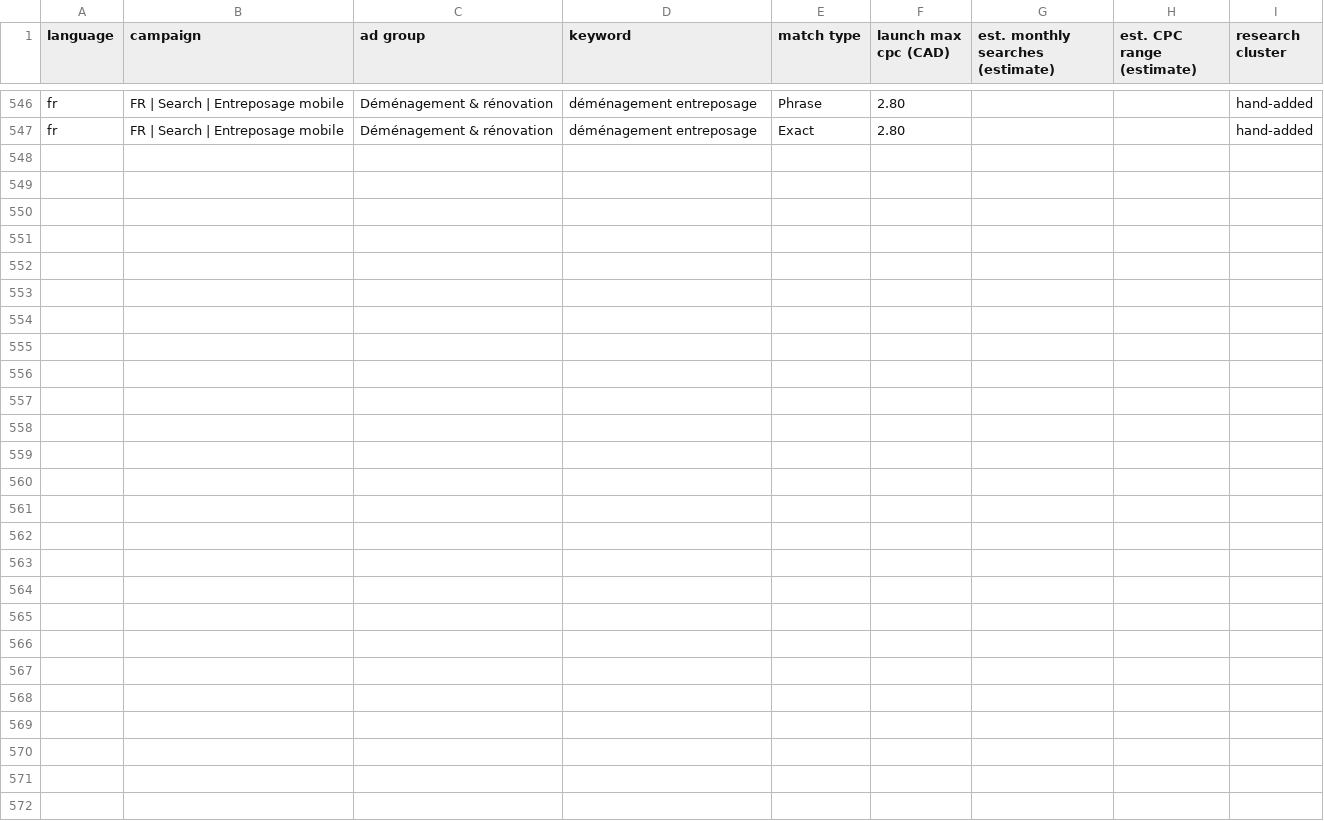
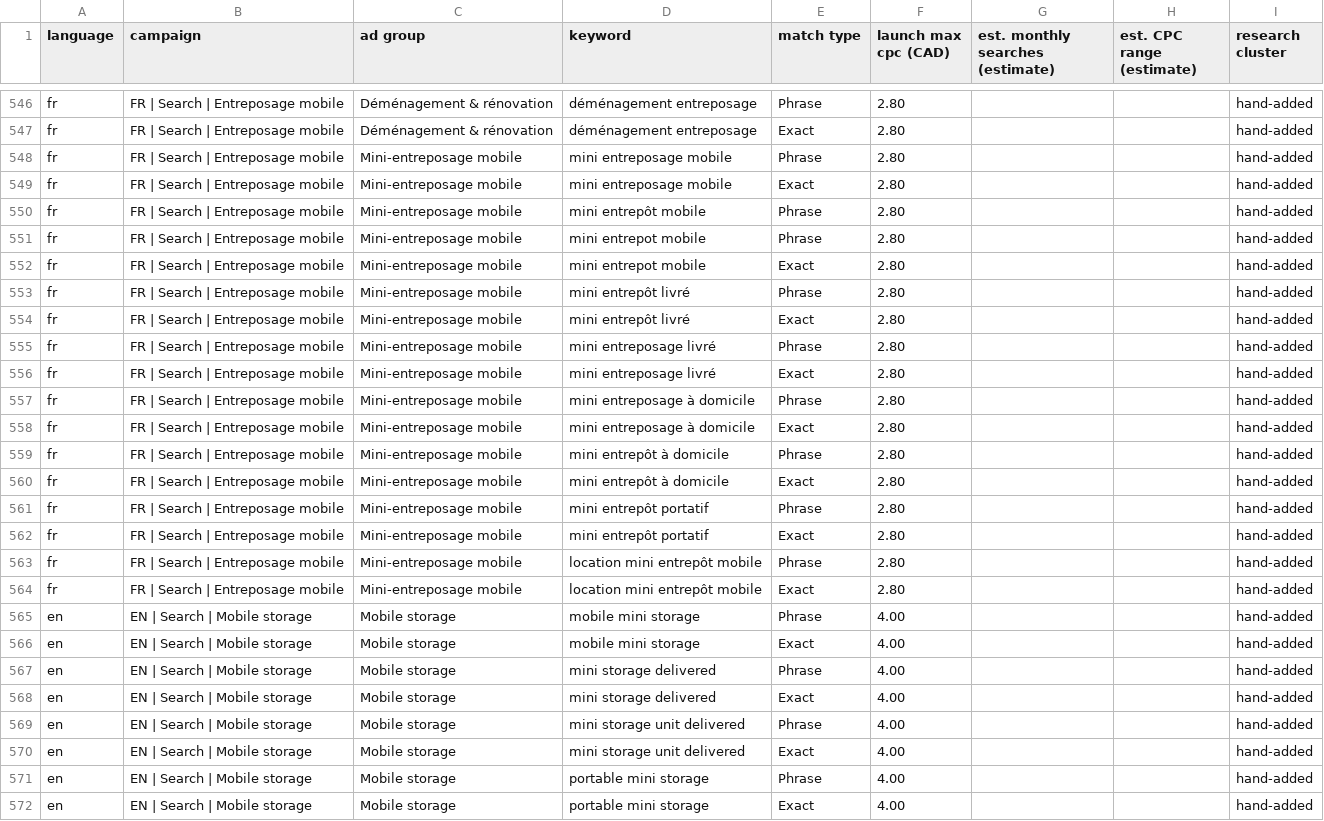
Before and after one commit to jpdemuszka-art/MobilCube, a CSV file: ads/keywords/keywords-all.csv, drawn as a sheet; only a part is shown, gaps mark what is left out; the diff covers the shown part only.

```diff
--- a/ads/keywords/keywords-all.csv
+++ b/ads/keywords/keywords-all.csv
@@ -547 +547,26 @@ fr,FR | Search | Entreposage mobile,Déménagement & rénovation,déménagement
 fr,FR | Search | Entreposage mobile,Déménagement & rénovation,déménagement entreposage,Exact,2.80,,,hand-added
+fr,FR | Search | Entreposage mobile,Mini-entreposage mobile,mini entreposage mobile,Phrase,2.80,,,hand-added
+fr,FR | Search | Entreposage mobile,Mini-entreposage mobile,mini entreposage mobile,Exact,2.80,,,hand-added
+fr,FR | Search | Entreposage mobile,Mini-entreposage mobile,mini entrepôt mobile,Phrase,2.80,,,hand-added
+fr,FR | Search | Entreposage mobile,Mini-entreposage mobile,mini entrepot mobile,Phrase,2.80,,,hand-added
+fr,FR | Search | Entreposage mobile,Mini-entreposage mobile,mini entrepot mobile,Exact,2.80,,,hand-added
+fr,FR | Search | Entreposage mobile,Mini-entreposage mobile,mini entrepôt livré,Phrase,2.80,,,hand-added
+fr,FR | Search | Entreposage mobile,Mini-entreposage mobile,mini entrepôt livré,Exact,2.80,,,hand-added
+fr,FR | Search | Entreposage mobile,Mini-entreposage mobile,mini entreposage livré,Phrase,2.80,,,hand-added
+fr,FR | Search | Entreposage mobile,Mini-entreposage mobile,mini entreposage livré,Exact,2.80,,,hand-added
+fr,FR | Search | Entreposage mobile,Mini-entreposage mobile,mini entreposage à domicile,Phrase,2.80,,,hand-added
+fr,FR | Search | Entreposage mobile,Mini-entreposage mobile,mini entreposage à domicile,Exact,2.80,,,hand-added
+fr,FR | Search | Entreposage mobile,Mini-entreposage mobile,mini entrepôt à domicile,Phrase,2.80,,,hand-added
+fr,FR | Search | Entreposage mobile,Mini-entreposage mobile,mini entrepôt à domicile,Exact,2.80,,,hand-added
+fr,FR | Search | Entreposage mobile,Mini-entreposage mobile,mini entrepôt portatif,Phrase,2.80,,,hand-added
+fr,FR | Search | Entreposage mobile,Mini-entreposage mobile,mini entrepôt portatif,Exact,2.80,,,hand-added
+fr,FR | Search | Entreposage mobile,Mini-entreposage mobile,location mini entrepôt mobile,Phrase,2.80,,,hand-added
+fr,FR | Search | Entreposage mobile,Mini-entreposage mobile,location mini entrepôt mobile,Exact,2.80,,,hand-added
+en,EN | Search | Mobile storage,Mobile storage,mobile mini storage,Phrase,4.00,,,hand-added
+en,EN | Search | Mobile storage,Mobile storage,mobile mini storage,Exact,4.00,,,hand-added
+en,EN | Search | Mobile storage,Mobile storage,mini storage delivered,Phrase,4.00,,,hand-added
+en,EN | Search | Mobile storage,Mobile storage,mini storage delivered,Exact,4.00,,,hand-added
+en,EN | Search | Mobile storage,Mobile storage,mini storage unit delivered,Phrase,4.00,,,hand-added
+en,EN | Search | Mobile storage,Mobile storage,mini storage unit delivered,Exact,4.00,,,hand-added
+en,EN | Search | Mobile storage,Mobile storage,portable mini storage,Phrase,4.00,,,hand-added
+en,EN | Search | Mobile storage,Mobile storage,portable mini storage,Exact,4.00,,,hand-added
```
Also changed, not shown: 1 edited cell elsewhere in this file, ads/google-ads-editor/02-ad-groups.csv, ads/google-ads-editor/03-keywords.csv, 12 other files.
